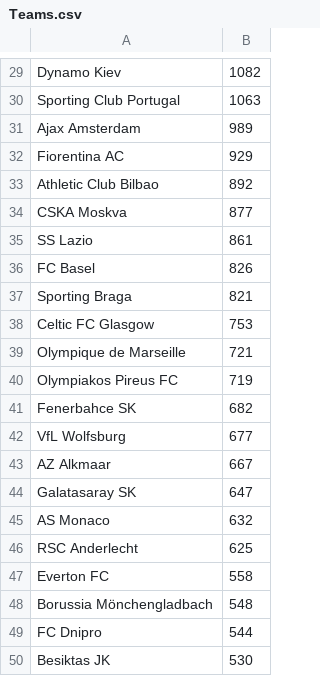
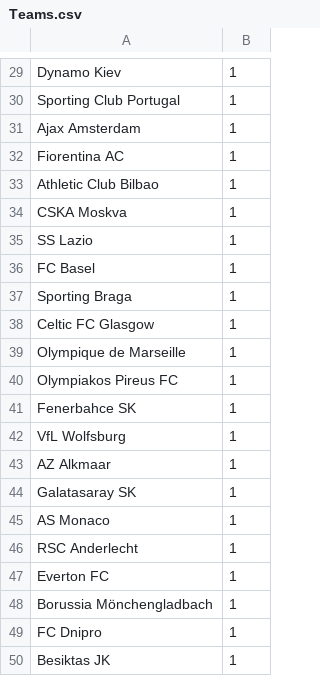
Before and after one commit to CodecoolMSC2016/Tippmix-Indian_Programmers, a CSV file: Teams.csv, drawn as a sheet; only a part is shown, gaps mark what is left out; the diff covers the shown part only; the diff names each change by its address in the sheet, - before the commit and + after, or states it on an @@ line.

```diff
--- a/Teams.csv
+++ b/Teams.csv
-B29: 1082
+B29: 1
-B30: 1063
+B30: 1
-B31: 989
+B31: 1
-B32: 929
+B32: 1
-B33: 892
+B33: 1
-B34: 877
+B34: 1
-B35: 861
+B35: 1
-B36: 826
+B36: 1
-B37: 821
+B37: 1
-B38: 753
+B38: 1
-B39: 721
+B39: 1
-B40: 719
+B40: 1
-B41: 682
+B41: 1
-B42: 677
+B42: 1
-B43: 667
+B43: 1
-B44: 647
+B44: 1
-B45: 632
+B45: 1
-B46: 625
+B46: 1
-B47: 558
+B47: 1
-B48: 548
+B48: 1
-B49: 544
+B49: 1
-B50: 530
+B50: 1
```
Also changed, not shown: 28 edited cells elsewhere in this file, 1 other file.
